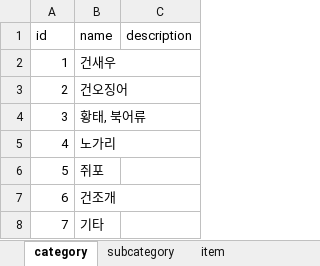
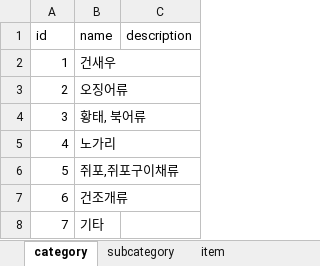
Before and after one commit to hyeinkkkk/stockfish-py, an Excel workbook: app/import/data.xlsx, sheet category, drawn as a sheet; values as stored, in another font and other column widths than the file's, no borders; the diff names each change by its address in the sheet, - before the commit and + after, or states it on an @@ line.

```diff
--- a/app/import/data.xlsx (sheet category)
+++ b/app/import/data.xlsx (sheet category)
-B3 (name): 건오징어
+B3 (name): 오징어류
-B6 (name): 쥐포
+B6 (name): 쥐포,쥐포구이채류
-B7 (name): 건조개
+B7 (name): 건조개류
```
Also changed, not shown: sheet item, 31 other files.
